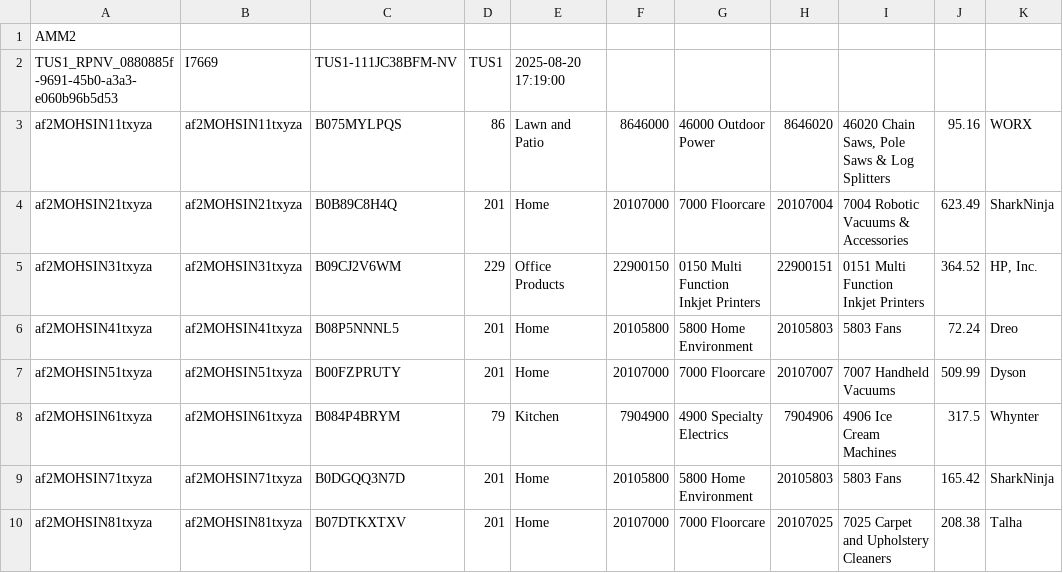
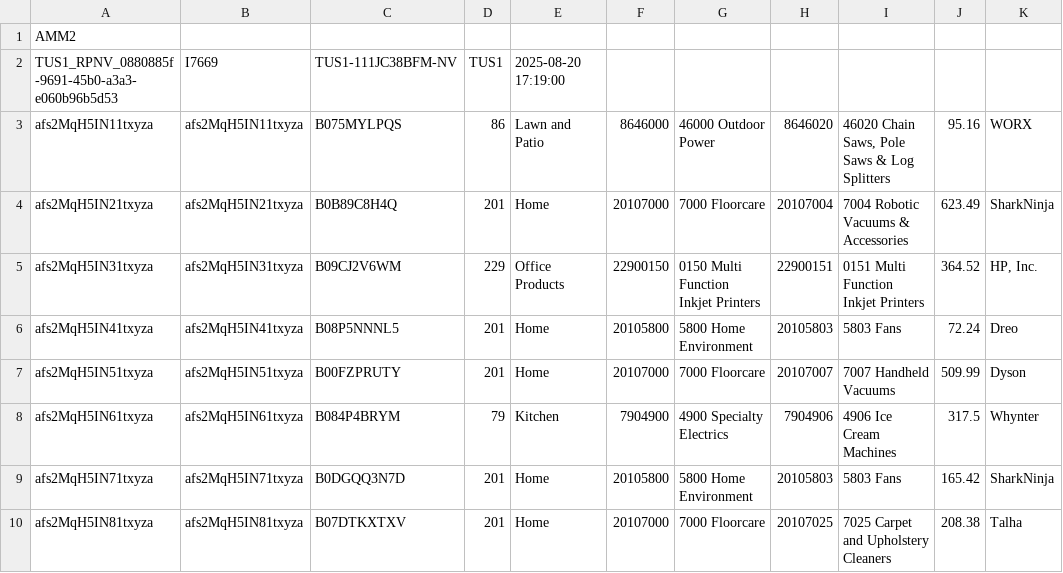
Before and after one commit to silverdale-muhammadmohsinmushtaq/PRC_Automation, a CSV file: ManifestFile/TUS1_RPNV_0880885f-9691-45b0-a3a3-e060b96b5d53.csv, drawn as a sheet; only a part is shown; the diff names each change by its address in the sheet, - before the commit and + after, or states it on an @@ line.

```diff
--- a/ManifestFile/TUS1_RPNV_0880885f-9691-45b0-a3a3-e060b96b5d53.csv
+++ b/ManifestFile/TUS1_RPNV_0880885f-9691-45b0-a3a3-e060b96b5d53.csv
-A3: af2MOHSIN11txyza
+A3: afs2MqH5IN11txyza
-B3: af2MOHSIN11txyza
+B3: afs2MqH5IN11txyza
-A4: af2MOHSIN21txyza
+A4: afs2MqH5IN21txyza
-B4: af2MOHSIN21txyza
+B4: afs2MqH5IN21txyza
-A5: af2MOHSIN31txyza
+A5: afs2MqH5IN31txyza
-B5: af2MOHSIN31txyza
+B5: afs2MqH5IN31txyza
-A6: af2MOHSIN41txyza
+A6: afs2MqH5IN41txyza
-B6: af2MOHSIN41txyza
+B6: afs2MqH5IN41txyza
-A7: af2MOHSIN51txyza
+A7: afs2MqH5IN51txyza
-B7: af2MOHSIN51txyza
+B7: afs2MqH5IN51txyza
-A8: af2MOHSIN61txyza
+A8: afs2MqH5IN61txyza
-B8: af2MOHSIN61txyza
+B8: afs2MqH5IN61txyza
-A9: af2MOHSIN71txyza
+A9: afs2MqH5IN71txyza
-B9: af2MOHSIN71txyza
+B9: afs2MqH5IN71txyza
-A10: af2MOHSIN81txyza
+A10: afs2MqH5IN81txyza
-B10: af2MOHSIN81txyza
+B10: afs2MqH5IN81txyza
```
Also changed, not shown: 2 other files.
